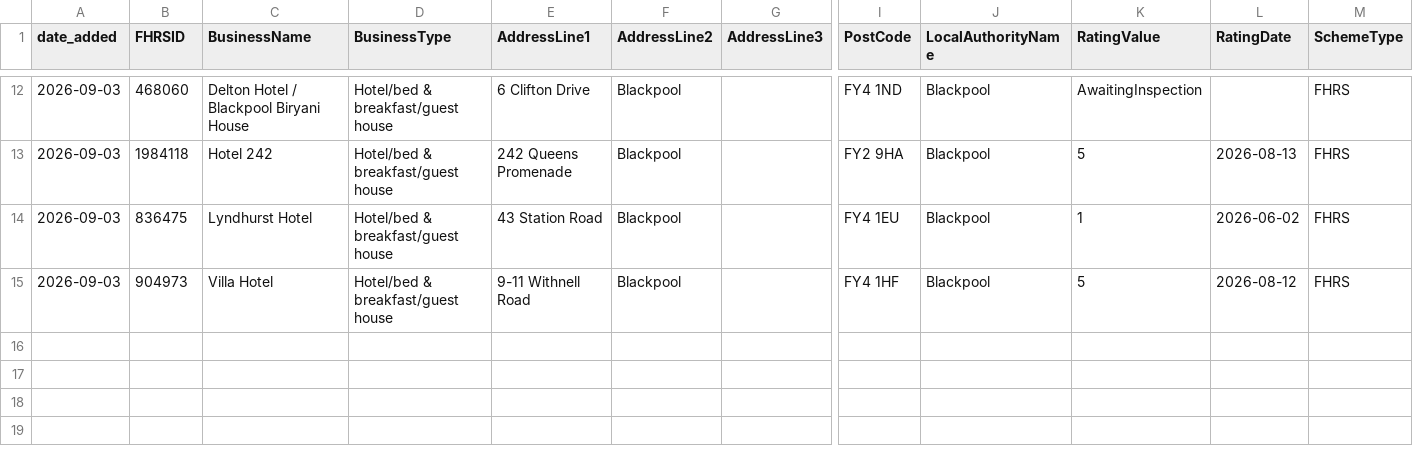
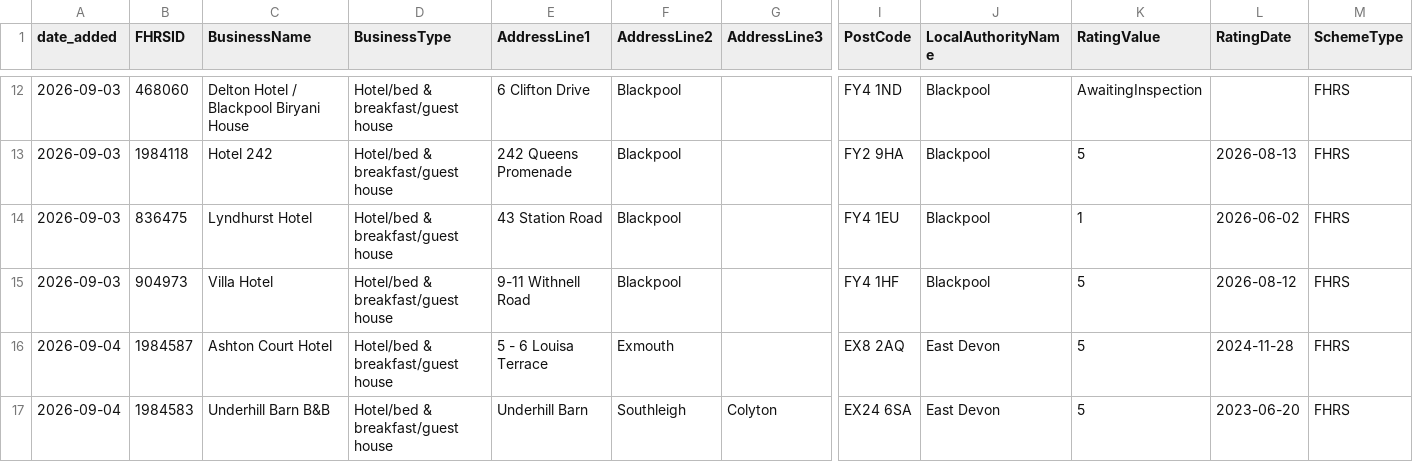
Before and after one commit to AP-Dev-Tools/independent-food-business-pulse, a CSV file: data/cumulative/HOTEL/2026-09.csv, drawn as a sheet; only a part is shown, gaps mark what is left out; rows hold the shown columns only; the diff names each change by its address in the sheet, - before the commit and + after, or states it on an @@ line.

```diff
--- a/data/cumulative/HOTEL/2026-09.csv
+++ b/data/cumulative/HOTEL/2026-09.csv
+row 16: 2026-09-04 | 1984587 | Ashton Court Hotel | Hotel/bed & breakfast/guest house | 5 - 6 Louisa Terrace | Exmouth |  | EX8 2AQ | East Devon | 5 | 2024-11-28 | FHRS
+row 17: 2026-09-04 | 1984583 | Underhill Barn B&B | Hotel/bed & breakfast/guest house | Underhill Barn | Southleigh | Colyton | EX24 6SA | East Devon | 5 | 2023-06-20 | FHRS
```
Also changed, not shown: data/cumulative/PUB_BAR/2026-09.csv, 12 other files.
